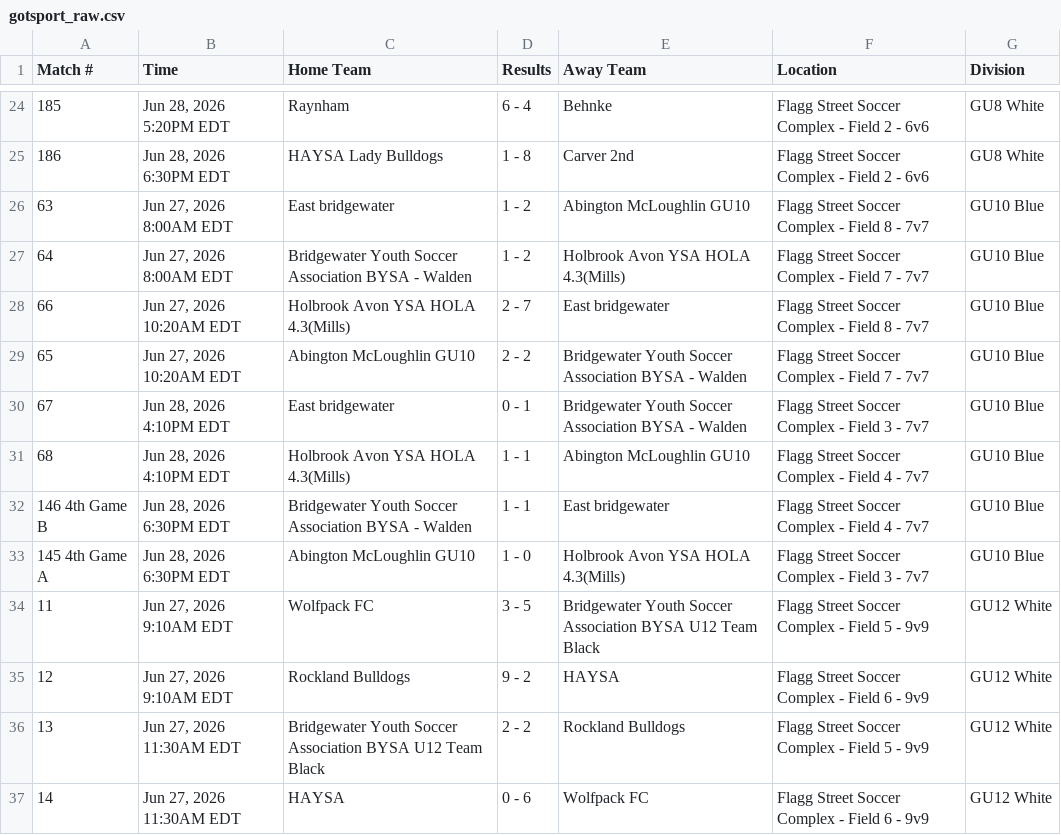
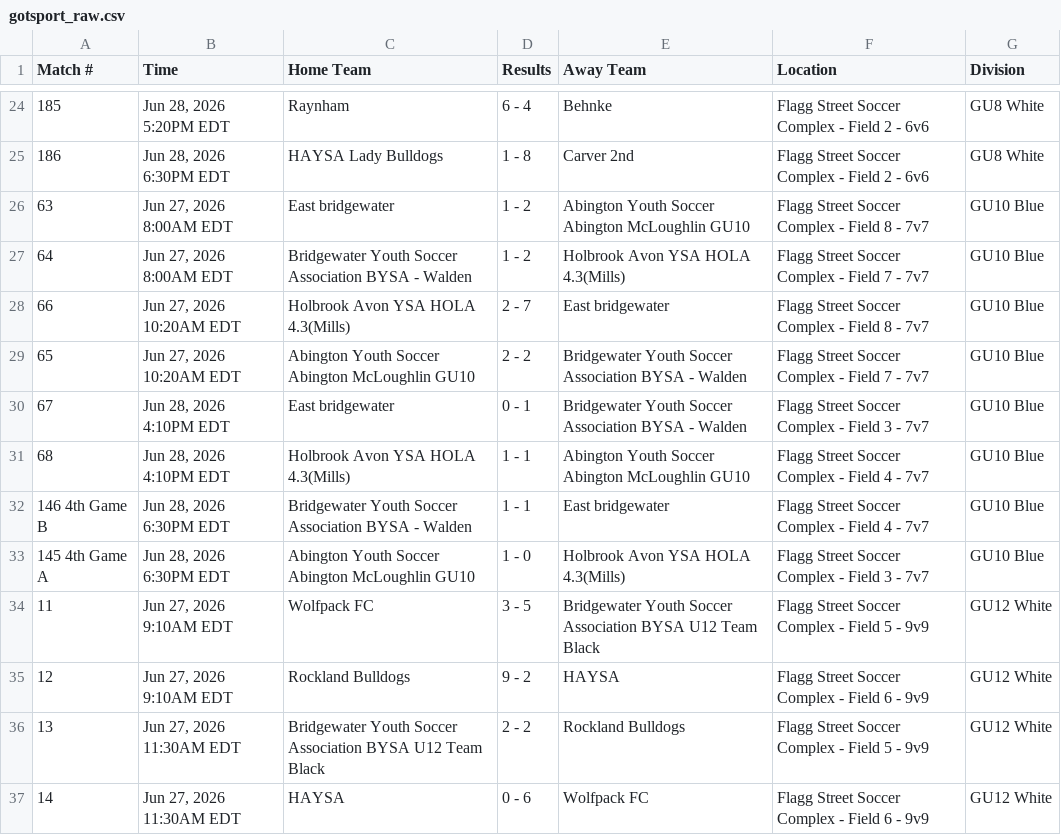
Before and after one commit to dbm1982/bridgewater-cup-scraper, a CSV file: gotsport_raw.csv, drawn as a sheet; only a part is shown, gaps mark what is left out.

```diff
--- a/gotsport_raw.csv
+++ b/gotsport_raw.csv
@@ -25,10 +25,10 @@ Match #,Time,Home Team,Results,Away Team,Location,Division
 186,"Jun 28, 2026 6:30PM EDT",HAYSA Lady Bulldogs,1 - 8,Carver 2nd,Flagg Street Soccer Complex - Field 2 - 6v6,GU8 White
-63,"Jun 27, 2026 8:00AM EDT",East bridgewater,1 - 2,Abington McLoughlin GU10,Flagg Street Soccer Complex - Field 8 - 7v7,GU10 Blue
+63,"Jun 27, 2026 8:00AM EDT",East bridgewater,1 - 2,Abington Youth Soccer Abington McLoughlin GU10,Flagg Street Soccer Complex - Field 8 - 7v7,GU10 Blue
 64,"Jun 27, 2026 8:00AM EDT",Bridgewater Youth Soccer Association BYSA - Walden,1 - 2,Holbrook Avon YSA HOLA 4.3(Mills),Flagg Street Soccer Complex - Field 7 - 7v7,GU10 Blue
 66,"Jun 27, 2026 10:20AM EDT",Holbrook Avon YSA HOLA 4.3(Mills),2 - 7,East bridgewater,Flagg Street Soccer Complex - Field 8 - 7v7,GU10 Blue
-65,"Jun 27, 2026 10:20AM EDT",Abington McLoughlin GU10,2 - 2,Bridgewater Youth Soccer Association BYSA - Walden,Flagg Street Soccer Complex - Field 7 - 7v7,GU10 Blue
+65,"Jun 27, 2026 10:20AM EDT",Abington Youth Soccer Abington McLoughlin GU10,2 - 2,Bridgewater Youth Soccer Association BYSA - Walden,Flagg Street Soccer Complex - Field 7 - 7v7,GU10 Blue
 67,"Jun 28, 2026 4:10PM EDT",East bridgewater,0 - 1,Bridgewater Youth Soccer Association BYSA - Walden,Flagg Street Soccer Complex - Field 3 - 7v7,GU10 Blue
-68,"Jun 28, 2026 4:10PM EDT",Holbrook Avon YSA HOLA 4.3(Mills),1 - 1,Abington McLoughlin GU10,Flagg Street Soccer Complex - Field 4 - 7v7,GU10 Blue
+68,"Jun 28, 2026 4:10PM EDT",Holbrook Avon YSA HOLA 4.3(Mills),1 - 1,Abington Youth Soccer Abington McLoughlin GU10,Flagg Street Soccer Complex - Field 4 - 7v7,GU10 Blue
 146 4th Game B,"Jun 28, 2026 6:30PM EDT",Bridgewater Youth Soccer Association BYSA - Walden,1 - 1,East bridgewater,Flagg Street Soccer Complex - Field 4 - 7v7,GU10 Blue
-145 4th Game A,"Jun 28, 2026 6:30PM EDT",Abington McLoughlin GU10,1 - 0,Holbrook Avon YSA HOLA 4.3(Mills),Flagg Street Soccer Complex - Field 3 - 7v7,GU10 Blue
+145 4th Game A,"Jun 28, 2026 6:30PM EDT",Abington Youth Soccer Abington McLoughlin GU10,1 - 0,Holbrook Avon YSA HOLA 4.3(Mills),Flagg Street Soccer Complex - Field 3 - 7v7,GU10 Blue
 11,"Jun 27, 2026 9:10AM EDT",Wolfpack FC,3 - 5,Bridgewater Youth Soccer Association BYSA U12 Team Black,Flagg Street Soccer Complex - Field 5 - 9v9,GU12 White
```
Also changed, not shown: gotsport_normalized.csv, 31 other files.
